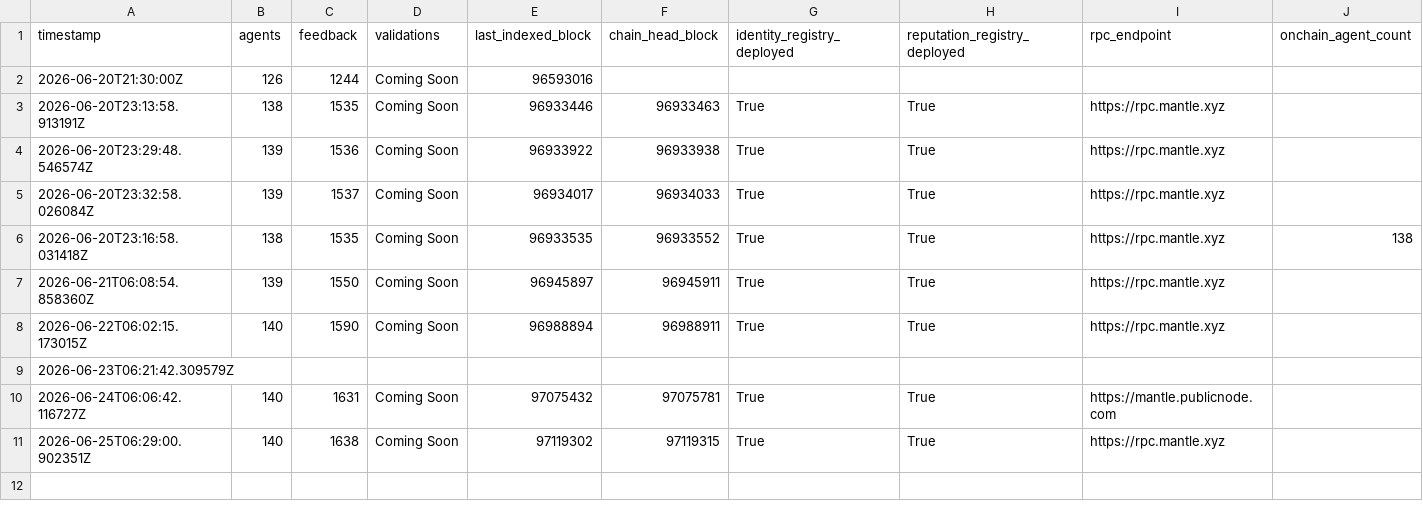
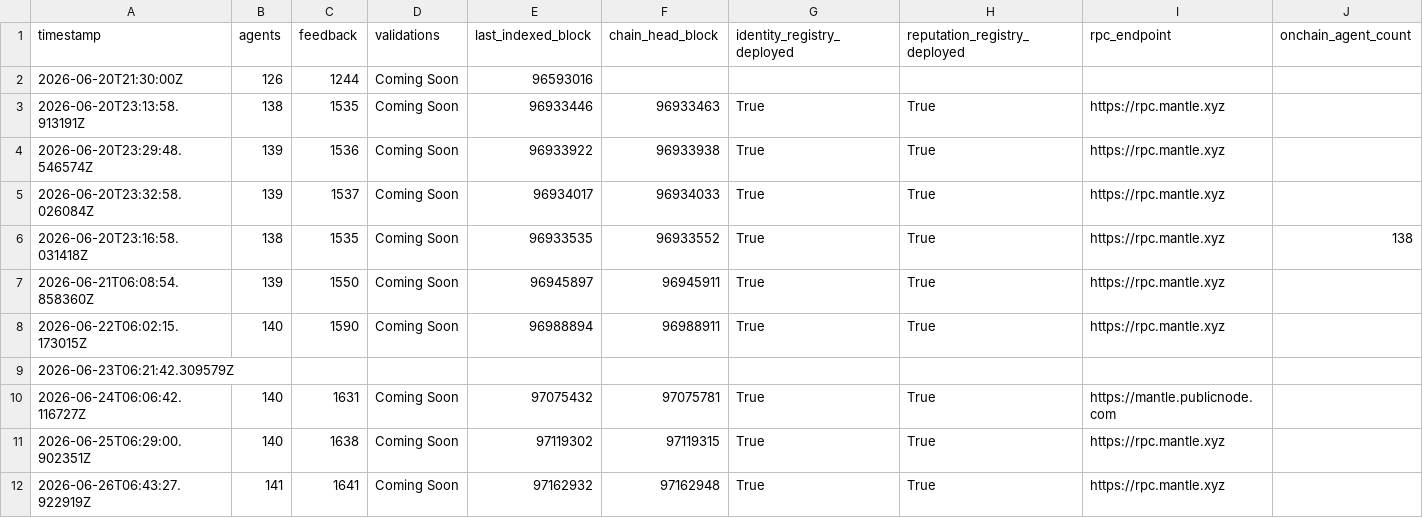
Before and after one commit to Zireaelst/Mantle-Agent-Pulse-Daily-Logger, a CSV file: mantle_agent_pulse_data/mantle_agent_pulse_log.csv, drawn as a sheet; only a part is shown; rows hold the shown columns only; the diff names each change by its address in the sheet, - before the commit and + after, or states it on an @@ line.

Commit message:
data: snapshot 2026-06-26 — agents=141 feedback=1641 source=quicknode

```diff
--- a/mantle_agent_pulse_data/mantle_agent_pulse_log.csv
+++ b/mantle_agent_pulse_data/mantle_agent_pulse_log.csv
+row 12: 2026-06-26T06:43:27.922919Z | 141 | 1641 | Coming Soon | 97162932 | 97162948 | True | True | https://rpc.mantle.xyz
```
Also changed, not shown: 1 other file.
